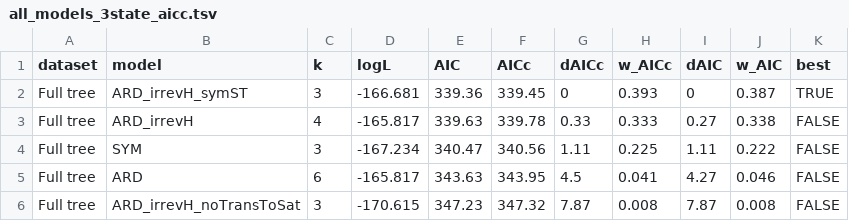
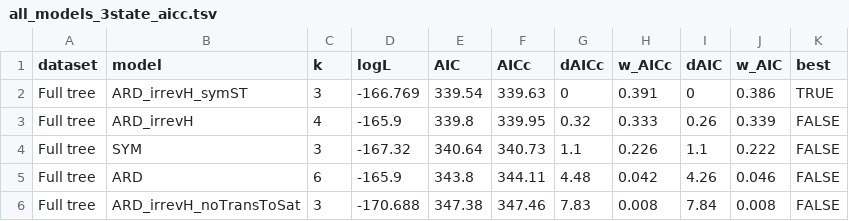
Before and after one commit to jacgonisa/DToL_phylogenomics, a TSV file: 02_asr/outputs/all_models_3state/all_models_3state_aicc.tsv, drawn as a sheet; only a part is shown; the diff covers the shown part only.

Commit message:
02_asr: reclassify Taeniopygia guttata (bTaeGut1.4) Unknown -> Satellite
Zebra finch centromeres shown satellite-based in Cell 2026 (S0092-8674(26)00816-0);
our older CLR assembly under-recovers the arrays but the state is satellite.
Full n 275->276, Metazoa 164->165. Best models unchanged (Full ARD_irrevH_symST,
Metazoa ARD_irrevH w=0.89, Viridiplantae SYM) -- conclusion robust.

```diff
--- a/02_asr/outputs/all_models_3state/all_models_3state_aicc.tsv
+++ b/02_asr/outputs/all_models_3state/all_models_3state_aicc.tsv
@@ -1,6 +1,6 @@
 dataset	model	k	logL	AIC	AICc	dAICc	w_AICc	dAIC	w_AIC	best
-Full tree	ARD_irrevH_symST	3	-166.681	339.36	339.45	0	0.393	0	0.387	TRUE
-Full tree	ARD_irrevH	4	-165.817	339.63	339.78	0.33	0.333	0.27	0.338	FALSE
-Full tree	SYM	3	-167.234	340.47	340.56	1.11	0.225	1.11	0.222	FALSE
-Full tree	ARD	6	-165.817	343.63	343.95	4.5	0.041	4.27	0.046	FALSE
-Full tree	ARD_irrevH_noTransToSat	3	-170.615	347.23	347.32	7.87	0.008	7.87	0.008	FALSE
+Full tree	ARD_irrevH_symST	3	-166.769	339.54	339.63	0	0.391	0	0.386	TRUE
+Full tree	ARD_irrevH	4	-165.9	339.8	339.95	0.32	0.333	0.26	0.339	FALSE
+Full tree	SYM	3	-167.32	340.64	340.73	1.1	0.226	1.1	0.222	FALSE
+Full tree	ARD	6	-165.9	343.8	344.11	4.48	0.042	4.26	0.046	FALSE
+Full tree	ARD_irrevH_noTransToSat	3	-170.688	347.38	347.46	7.83	0.008	7.84	0.008	FALSE
```
Also changed, not shown: 46 edited cells elsewhere in this file, 02_asr/inputs/full_chronos_correlated/branch_symbol_anno.tsv, 02_asr/inputs/metazoa_chronos_correlated/branch_symbol_anno.tsv, 4 other files.
